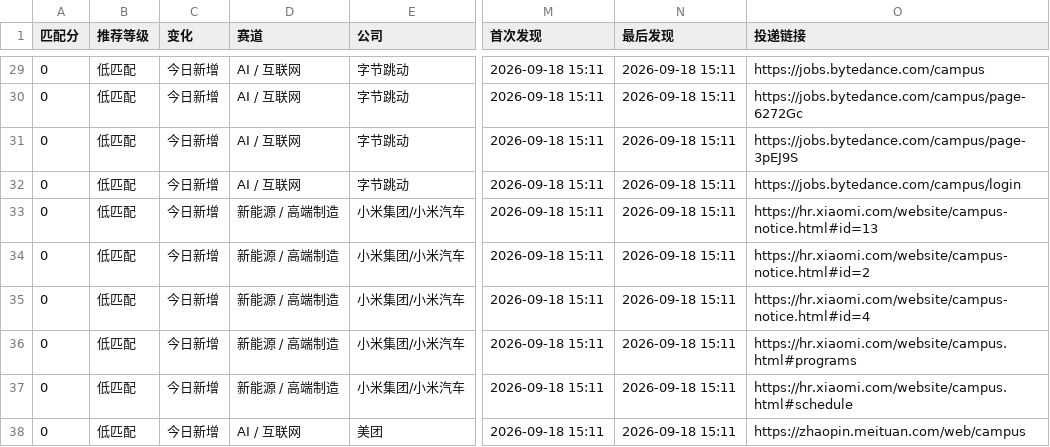
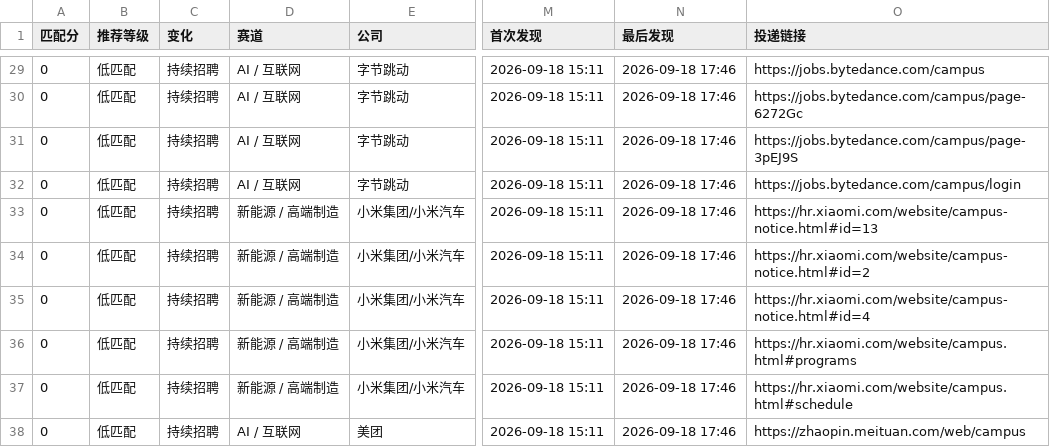
Before and after one commit to yujia2560/campus-job-radar, a CSV file: reports/jobs.csv, drawn as a sheet; only a part is shown, gaps mark what is left out; the diff covers the shown part only; the diff names each change by its address in the sheet, - before the commit and + after, or states it on an @@ line.

```diff
--- a/reports/jobs.csv
+++ b/reports/jobs.csv
-C29:C38 (变化): 今日新增
+C29:C38 (变化): 持续招聘
-N29:N38 (最后发现): 2026-09-18 15:11
+N29:N38 (最后发现): 2026-09-18 17:46
```
Also changed, not shown: 54 edited cells elsewhere in this file, 4 other files.
